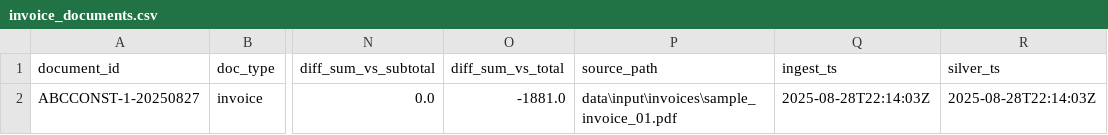
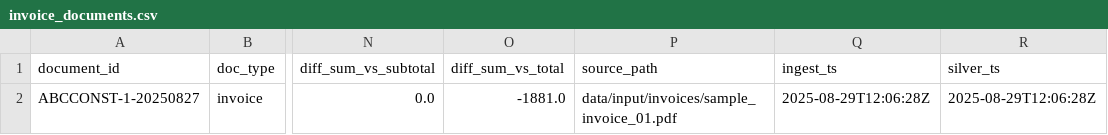
Before and after one commit to ricmotta/pdf_etl, a CSV file: data/output/silver/invoices/sample_invoice_01/invoice_documents.csv, drawn as a sheet; only a part is shown, gaps mark what is left out; the diff names each change by its address in the sheet, - before the commit and + after, or states it on an @@ line.

```diff
--- a/data/output/silver/invoices/sample_invoice_01/invoice_documents.csv
+++ b/data/output/silver/invoices/sample_invoice_01/invoice_documents.csv
-P2 (source_path): data\input\invoices\sample_invoice_01.pdf
+P2 (source_path): data/input/invoices/sample_invoice_01.pdf
-Q2 (ingest_ts): 2025-08-28T22:14:03Z
+Q2 (ingest_ts): 2025-08-29T12:06:28Z
-R2 (silver_ts): 2025-08-28T22:14:03Z
+R2 (silver_ts): 2025-08-29T12:06:28Z
```
Also changed, not shown: data/output/silver/invoices/invoice_documents.csv, data/output/silver/invoices/sample_invoice_02/invoice_documents.csv, 38 other files.
